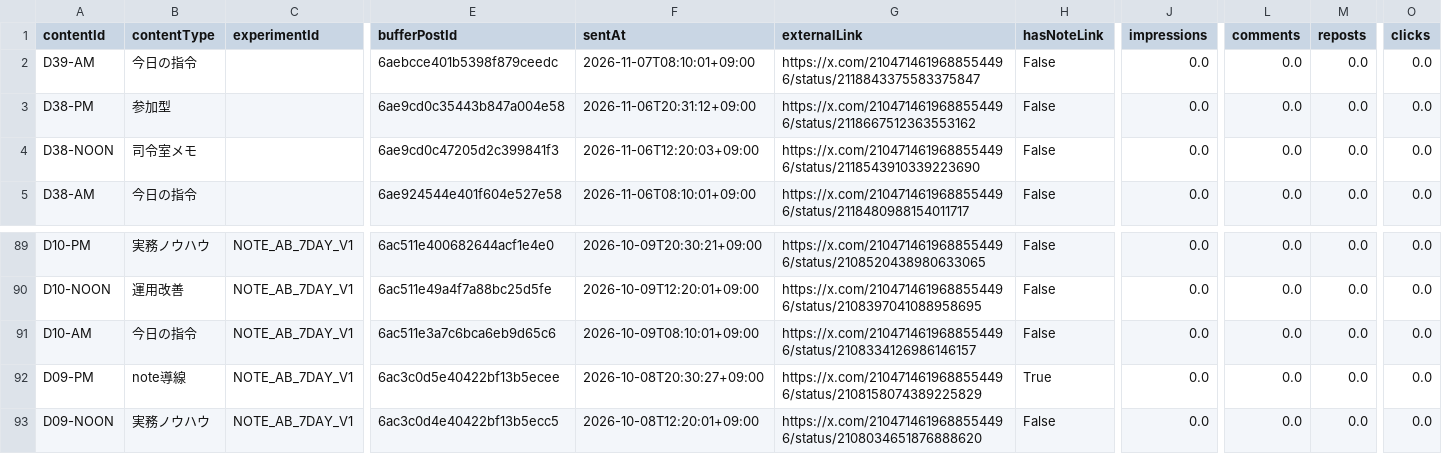
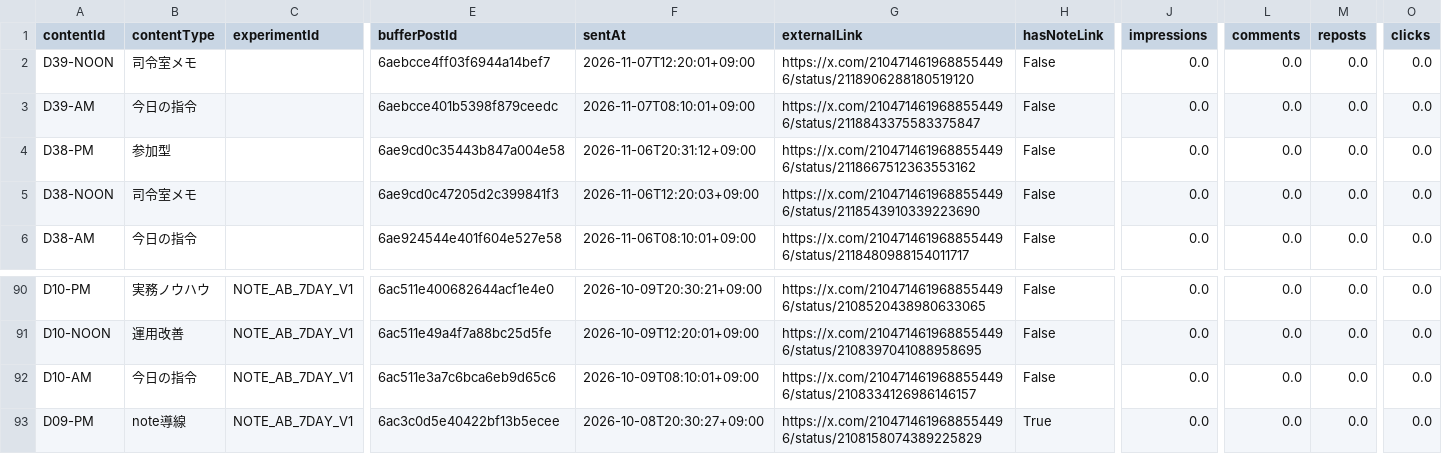
Before and after one commit to innovation4131210-alt/sena-media, a CSV file: automation/ai-command-x/analytics/posts.csv, drawn as a sheet; only a part is shown, gaps mark what is left out; removed rows and columns are numbered as before the commit, all else as after; rows hold the shown columns only; the diff names each change by its address in the sheet, - before the commit and + after, or states it on an @@ line.

```diff
--- a/automation/ai-command-x/analytics/posts.csv
+++ b/automation/ai-command-x/analytics/posts.csv
+row 2: D39-NOON | 司令室メモ |  | 6aebcce4ff03f6944a14bef7 | 2026-11-07T12:20:01+09:00 | https://x.com/2104714619688554496/status/2118906288180519120 | False | 0.0 | 0.0 | 0.0 | 0.0
-row 93: D09-NOON | 実務ノウハウ | NOTE_AB_7DAY_V1 | 6ac3c0d4e40422bf13b5ecc5 | 2026-10-08T12:20:01+09:00 | https://x.com/2104714619688554496/status/2108034651876888620 | False | 0.0 | 0.0 | 0.0 | 0.0
```
Also changed, not shown: 4 other files.
